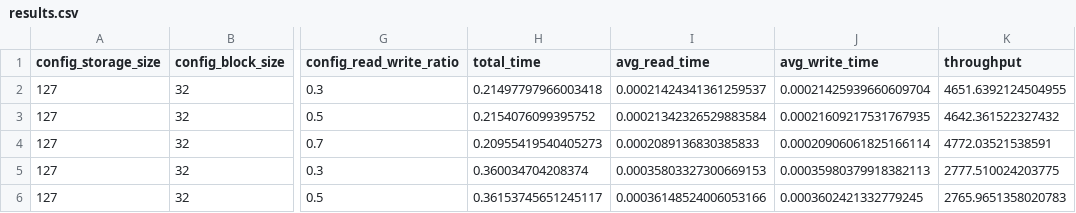
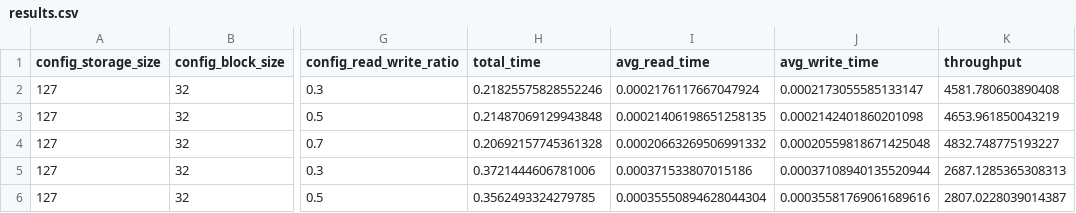
Before and after one commit to COMP6453-UNSW-Path-ORAM/Path-ORAM, a CSV file: results.csv, drawn as a sheet; only a part is shown, gaps mark what is left out; the diff names each change by its address in the sheet, - before the commit and + after, or states it on an @@ line.

```diff
--- a/results.csv
+++ b/results.csv
-H2 (total_time): 0.21497797966003418
+H2 (total_time): 0.21825575828552246
-I2 (avg_read_time): 0.00021424341361259537
+I2 (avg_read_time): 0.0002176117667047924
-J2 (avg_write_time): 0.00021425939660609704
+J2 (avg_write_time): 0.0002173055585133147
-K2 (throughput): 4651.6392124504955
+K2 (throughput): 4581.780603890408
-H3 (total_time): 0.2154076099395752
+H3 (total_time): 0.21487069129943848
-I3 (avg_read_time): 0.00021342326529883584
+I3 (avg_read_time): 0.00021406198651258135
-J3 (avg_write_time): 0.00021609217531767935
+J3 (avg_write_time): 0.0002142401860201098
-K3 (throughput): 4642.361522327432
+K3 (throughput): 4653.961850043219
-H4 (total_time): 0.20955419540405273
+H4 (total_time): 0.20692157745361328
-I4 (avg_read_time): 0.0002089136830385833
+I4 (avg_read_time): 0.00020663269506991332
-J4 (avg_write_time): 0.00020906061825166114
+J4 (avg_write_time): 0.00020559818671425048
-K4 (throughput): 4772.03521538591
+K4 (throughput): 4832.748775193227
-H5 (total_time): 0.360034704208374
+H5 (total_time): 0.3721444606781006
-I5 (avg_read_time): 0.00035803327300669153
+I5 (avg_read_time): 0.000371533807015186
-J5 (avg_write_time): 0.00035980379918382113
+J5 (avg_write_time): 0.00037108940135520944
-K5 (throughput): 2777.510024203775
+K5 (throughput): 2687.1285365308313
-H6 (total_time): 0.36153745651245117
+H6 (total_time): 0.3562493324279785
-I6 (avg_read_time): 0.00036148524006053166
+I6 (avg_read_time): 0.00035550894628044304
-J6 (avg_write_time): 0.0003602421332779245
+J6 (avg_write_time): 0.00035581769061689616
-K6 (throughput): 2765.9651358020783
+K6 (throughput): 2807.0228039014387
```
Also changed, not shown: 3 other files.
